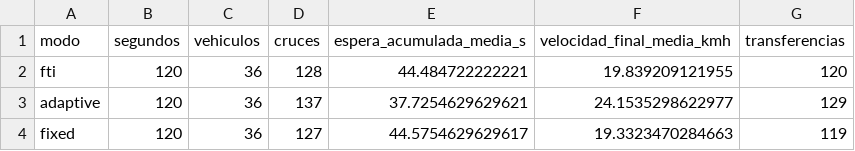
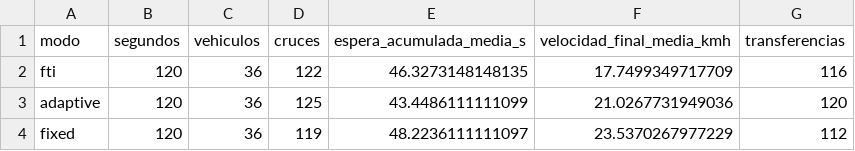
Before and after one commit to nicolasromerou/GodotProyecto, a CSV file: docs/validacion-red.csv, drawn as a sheet.

```diff
--- a/docs/validacion-red.csv
+++ b/docs/validacion-red.csv
@@ -1,4 +1,4 @@
 modo,segundos,vehiculos,cruces,espera_acumulada_media_s,velocidad_final_media_kmh,transferencias
-fti,120,36,128,44.484722222221,19.839209121955,120
-adaptive,120,36,137,37.7254629629621,24.1535298622977,129
-fixed,120,36,127,44.5754629629617,19.3323470284663,119
+fti,120,36,122,46.3273148148135,17.7499349717709,116
+adaptive,120,36,125,43.4486111111099,21.0267731949036,120
+fixed,120,36,119,48.2236111111097,23.5370267977229,112
```
Also changed, not shown: 26 other files.
